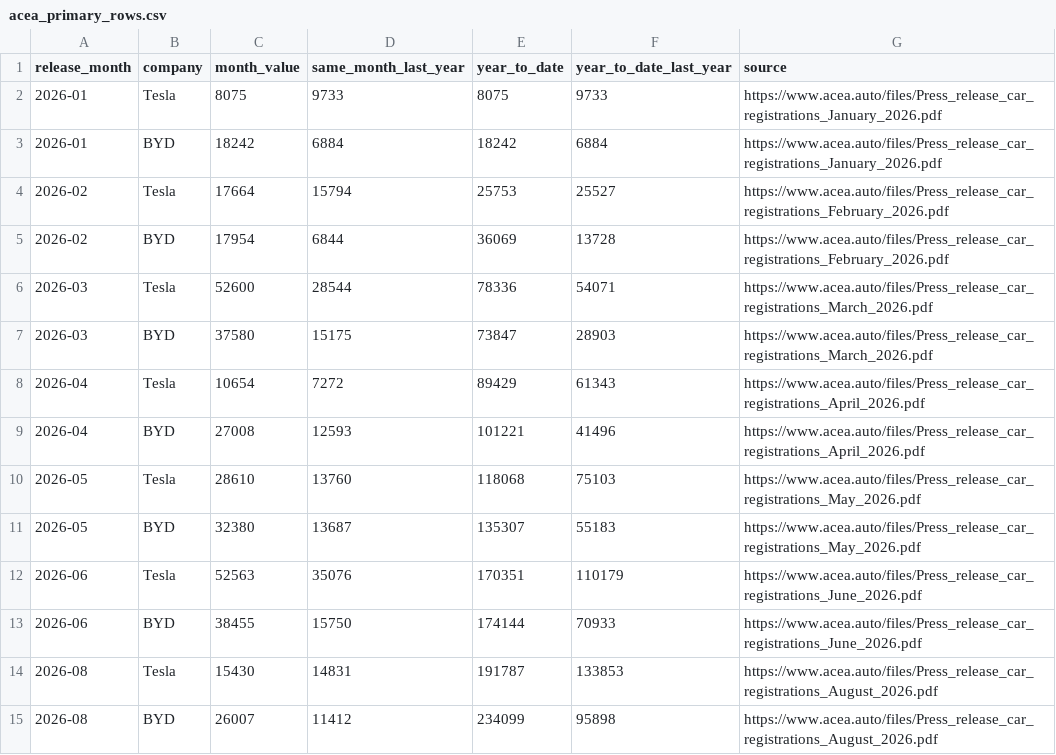
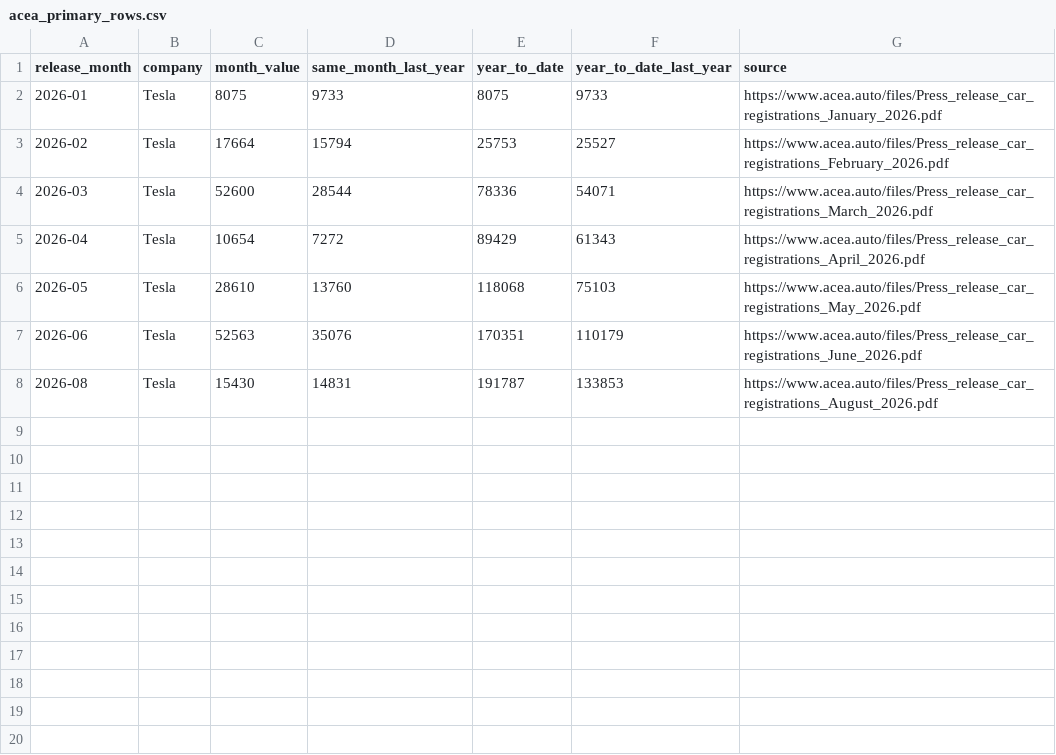
Before and after one commit to Shubham080802/tesla-Rivian-dashboard, a CSV file: data/external/ev/acea_primary_rows.csv, drawn as a sheet; the diff names each change by its address in the sheet, - before the commit and + after, or states it on an @@ line.

```diff
--- a/data/external/ev/acea_primary_rows.csv
+++ b/data/external/ev/acea_primary_rows.csv
-row 3: 2026-01 | BYD | 18242 | 6884 | 18242 | 6884 | https://www.acea.auto/files/Press_release_car_registrations_January_2026.pdf
-row 5: 2026-02 | BYD | 17954 | 6844 | 36069 | 13728 | https://www.acea.auto/files/Press_release_car_registrations_February_2026.pdf
-row 7: 2026-03 | BYD | 37580 | 15175 | 73847 | 28903 | https://www.acea.auto/files/Press_release_car_registrations_March_2026.pdf
-row 9: 2026-04 | BYD | 27008 | 12593 | 101221 | 41496 | https://www.acea.auto/files/Press_release_car_registrations_April_2026.pdf
-row 11: 2026-05 | BYD | 32380 | 13687 | 135307 | 55183 | https://www.acea.auto/files/Press_release_car_registrations_May_2026.pdf
-row 13: 2026-06 | BYD | 38455 | 15750 | 174144 | 70933 | https://www.acea.auto/files/Press_release_car_registrations_June_2026.pdf
-row 15: 2026-08 | BYD | 26007 | 11412 | 234099 | 95898 | https://www.acea.auto/files/Press_release_car_registrations_August_2026.pdf
```
Also changed, not shown: data/external/ev/europe_registrations.csv, data/external/ev/wikipedia_pageviews.csv, 51 other files.
